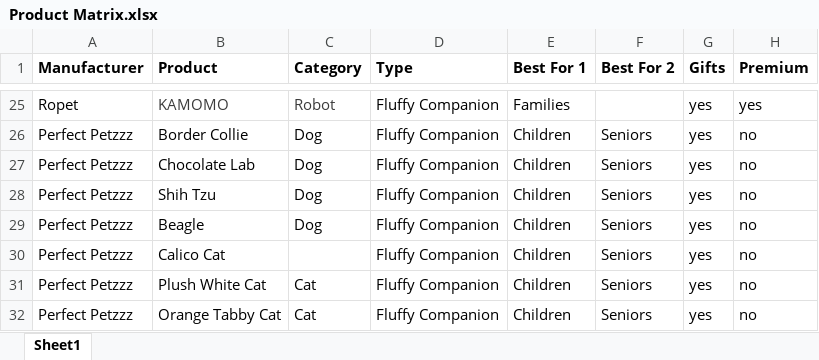
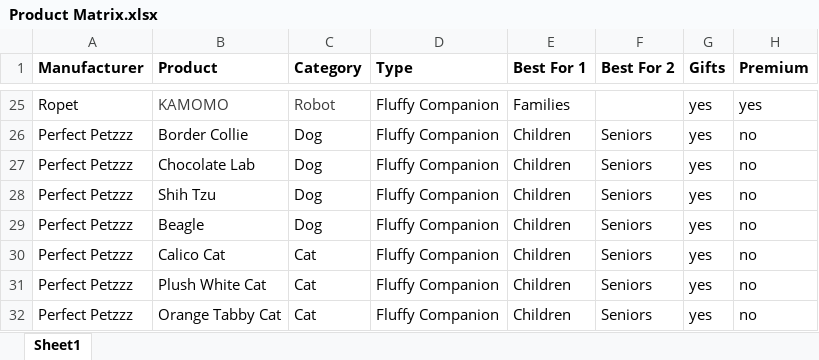
Before and after one commit to timsthomasson-cpu/Interactive-Pet-Marketplace, an Excel workbook: Documentation/Product Matrix.xlsx, sheet Sheet1, drawn as a sheet; only a part is shown, gaps mark what is left out; values as stored, in another font and other column widths than the file's, no borders; charts and pictures not drawn; the diff names each change by its address in the sheet, - before the commit and + after, or states it on an @@ line.

Commit message:
Warm golden redesign, product images, layout cleanup

```diff
--- a/Documentation/Product Matrix.xlsx (sheet Sheet1)
+++ b/Documentation/Product Matrix.xlsx (sheet Sheet1)
-C30 (Category): (empty)
+C30 (Category): Cat
```
Also changed, not shown: 1 other file.
